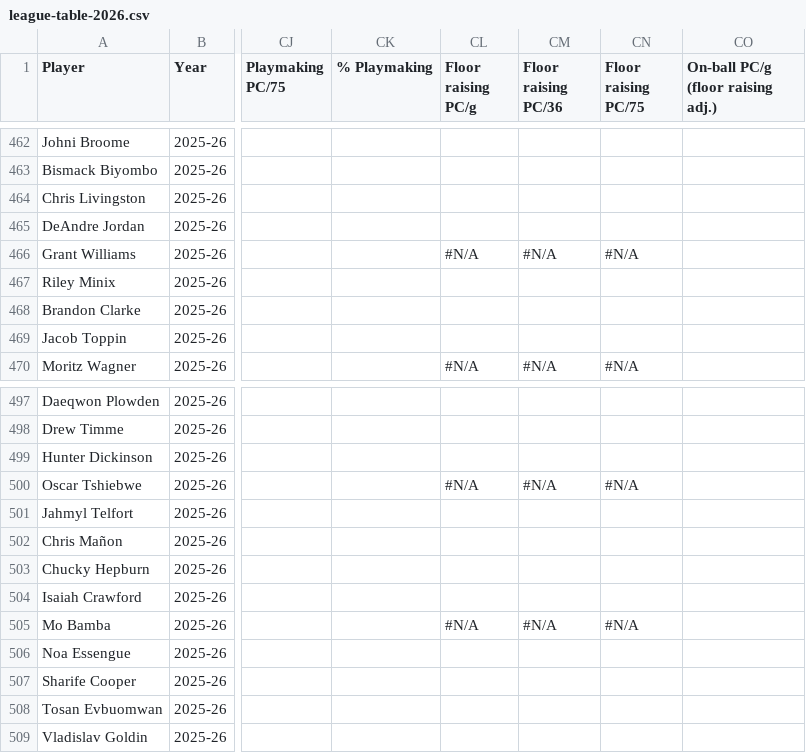
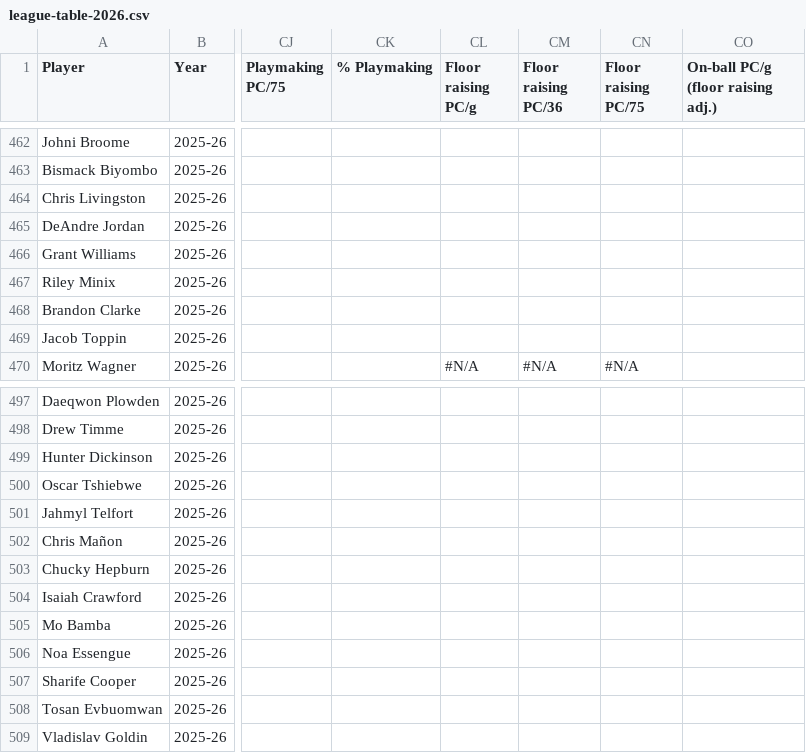
Before and after one commit to BUCKETS-NBA-stats/BUCKETS-website, a CSV file: assets/data/season/league-table-2026.csv, drawn as a sheet; only a part is shown, gaps mark what is left out; the diff names each change by its address in the sheet, - before the commit and + after, or states it on an @@ line.

Commit message:
fix floor raising data for 2026

```diff
--- a/assets/data/season/league-table-2026.csv
+++ b/assets/data/season/league-table-2026.csv
-CL466 (Floor raising PC/g): #N/A
+CL466 (Floor raising PC/g): (empty)
-CM466 (Floor raising PC/36): #N/A
+CM466 (Floor raising PC/36): (empty)
-CN466 (Floor raising PC/75): #N/A
+CN466 (Floor raising PC/75): (empty)
-CL500 (Floor raising PC/g): #N/A
+CL500 (Floor raising PC/g): (empty)
-CM500 (Floor raising PC/36): #N/A
+CM500 (Floor raising PC/36): (empty)
-CN500 (Floor raising PC/75): #N/A
+CN500 (Floor raising PC/75): (empty)
-CL505 (Floor raising PC/g): #N/A
+CL505 (Floor raising PC/g): (empty)
-CM505 (Floor raising PC/36): #N/A
+CM505 (Floor raising PC/36): (empty)
-CN505 (Floor raising PC/75): #N/A
+CN505 (Floor raising PC/75): (empty)
```
